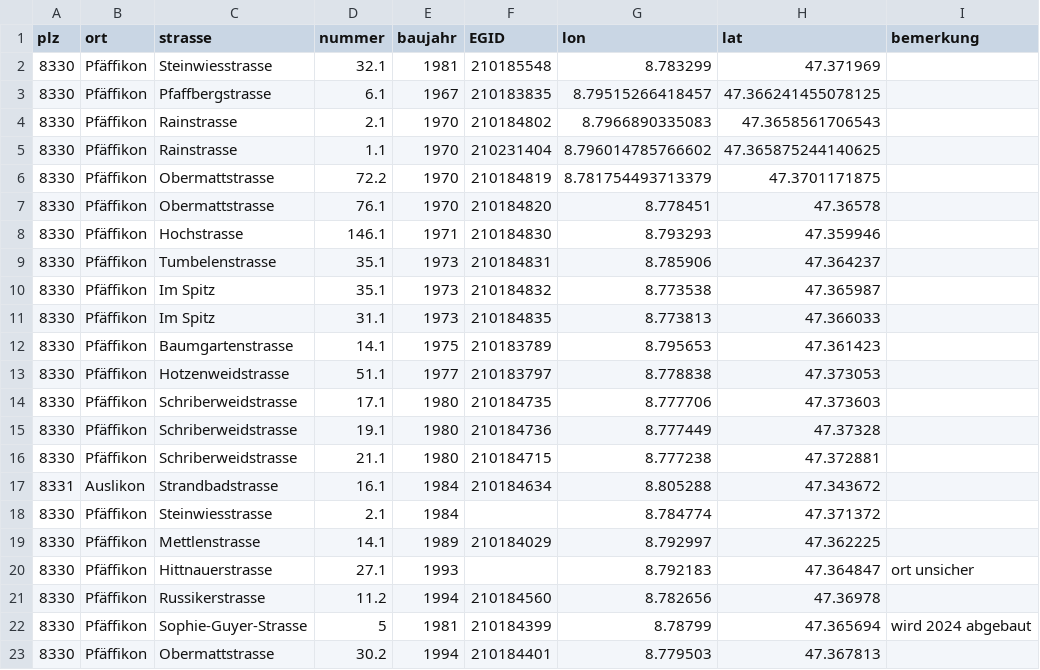
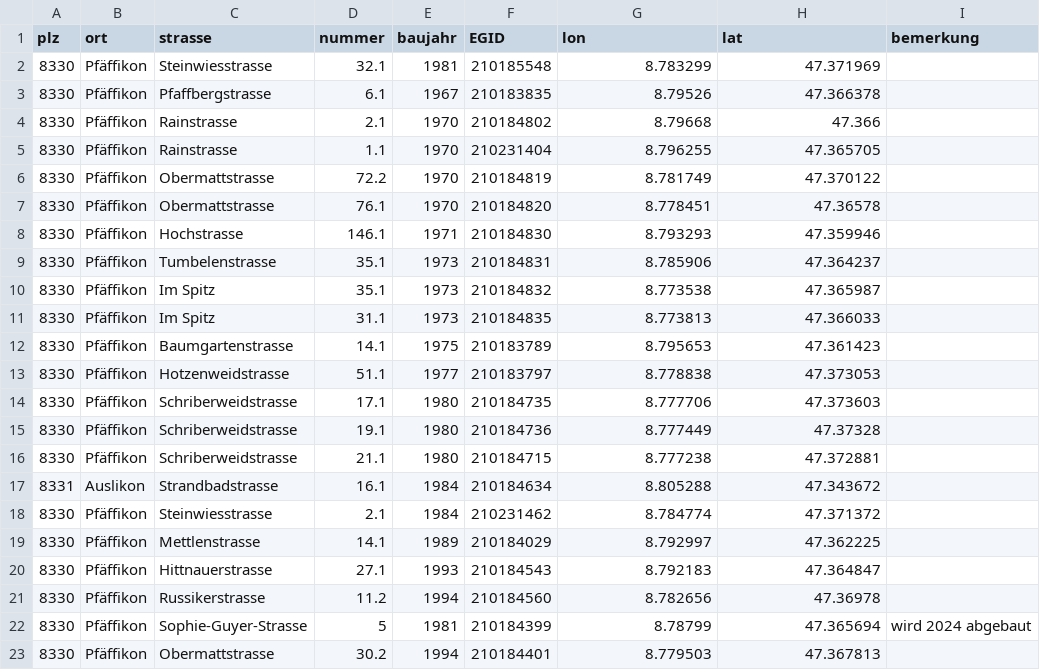
Before and after one commit to loeti82/firemap, a CSV file: tiefgaragen.csv, drawn as a sheet.

Commit message:
koordinaten nachgeführt

```diff
--- a/tiefgaragen.csv
+++ b/tiefgaragen.csv
@@ -2,6 +2,6 @@ plz,ort,strasse,nummer,baujahr,EGID,lon,lat,bemerkung
 8330,Pfäffikon,Steinwiesstrasse,32.1,1981,210185548,8.783299,47.371969,
-8330,Pfäffikon,Pfaffbergstrasse, 6.1, 1967,210183835, 8.79515266418457,47.366241455078125,
-8330,Pfäffikon,Rainstrasse, 2.1, 1970,210184802,8.7966890335083,47.3658561706543,
-8330,Pfäffikon,Rainstrasse, 1.1, 1970,210231404,8.796014785766602,47.365875244140625,
-8330,Pfäffikon,Obermattstrasse, 72.2, 1970,210184819,8.781754493713379,47.3701171875,
+8330,Pfäffikon,Pfaffbergstrasse, 6.1, 1967,210183835, 8.79526, 47.366378,
+8330,Pfäffikon,Rainstrasse, 2.1, 1970,210184802,8.79668 , 47.366,
+8330,Pfäffikon,Rainstrasse, 1.1, 1970,210231404,8.796255 , 47.365705,
+8330,Pfäffikon,Obermattstrasse, 72.2, 1970,210184819,	8.781749 , 47.370122,
 8330,Pfäffikon,Obermattstrasse,76.1, 1970,210184820,8.778451,47.36578,
@@ -17,5 +17,5 @@ plz,ort,strasse,nummer,baujahr,EGID,lon,lat,bemerkung
 8331,Auslikon,Strandbadstrasse,16.1,1984,210184634,8.805288,47.343672,
-8330,Pfäffikon,Steinwiesstrasse,2.1, 1984,,8.784774,47.371372,
+8330,Pfäffikon,Steinwiesstrasse,2.1, 1984,210231462,8.784774,47.371372,
 8330,Pfäffikon,Mettlenstrasse,14.1, 1989,210184029,8.792997,47.362225,
-8330,Pfäffikon,Hittnauerstrasse,27.1, 1993,,8.792183,47.364847,ort unsicher
+8330,Pfäffikon,Hittnauerstrasse,27.1, 1993,210184543,8.792183,47.364847,
 8330,Pfäffikon,Russikerstrasse, 11.2, 1994,210184560,8.782656,47.36978,
```
